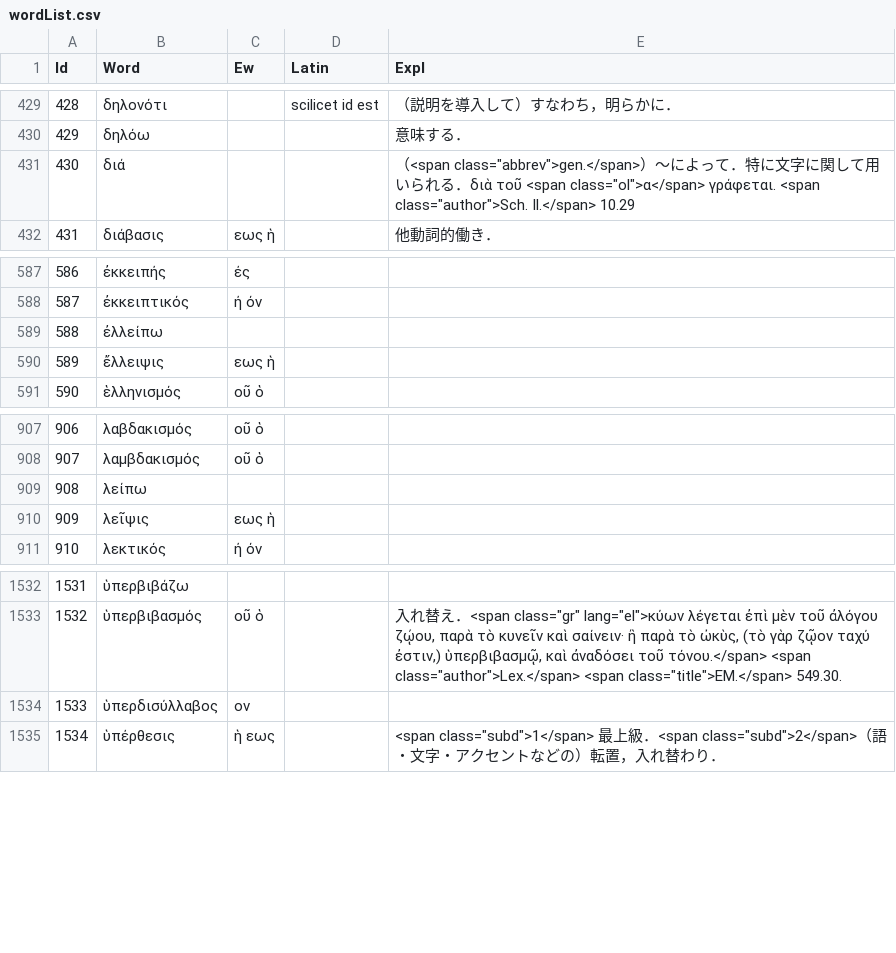
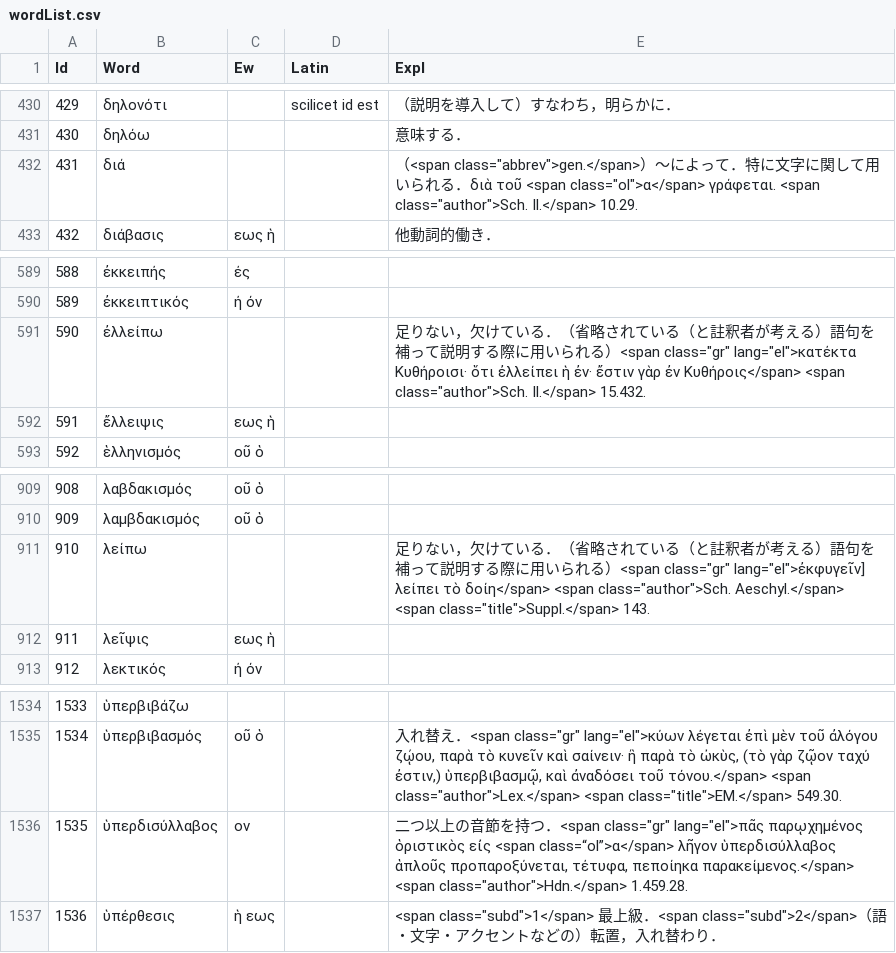
Before and after one commit to ncrt035/lexiconGrammaticum, a CSV file: wordList.csv, drawn as a sheet; only a part is shown, gaps mark what is left out; addresses are those after the commit; the diff covers the shown part only; the diff names each change by its address in the sheet, - before the commit and + after, or states it on an @@ line.

```diff
--- a/wordList.csv
+++ b/wordList.csv
@@ column A (Id) renumbered from row 287 down @@
-E432 (Expl): …class="author">Sch. Il.</span> 10.29
+E432 (Expl): …class="author">Sch. Il.</span> 10.29.
-E591 (Expl): (empty)
+E591 (Expl): 足りない，欠けている．（省略されている（と註釈者が考える）語句を補って説明する際に用いられる）<span class="gr" lang="el">κατέκτα Κυθήροισι· ὅτι ἐλλείπει ἡ ἐν· ἔστιν γὰρ ἐν Κυθήροις</span> <span class="author">Sch. Il.</span> 15.432.
-E911 (Expl): (empty)
+E911 (Expl): 足りない，欠けている．（省略されている（と註釈者が考える）語句を補って説明する際に用いられる）<span class="gr" lang="el">ἐκφυγεῖν] λείπει τὸ δοίη</span> <span class="author">Sch. Aeschyl.</span> <span class="title">Suppl.</span> 143.
-E1536 (Expl): (empty)
+E1536 (Expl): 二つ以上の音節を持つ．<span class="gr" lang="el">πᾶς παρῳχημένος ὁριστικὸς εἰς <span class=“ol”>α</span> λῆγον ὑπερδισύλλαβος ἁπλοῦς προπαροξύνεται, τέτυφα, πεποίηκα παρακείμενος.</span> <span class="author">Hdn.</span> 1.459.28.
```
Also changed, not shown: 3 added rows and 6 edited cells elsewhere in this file.
